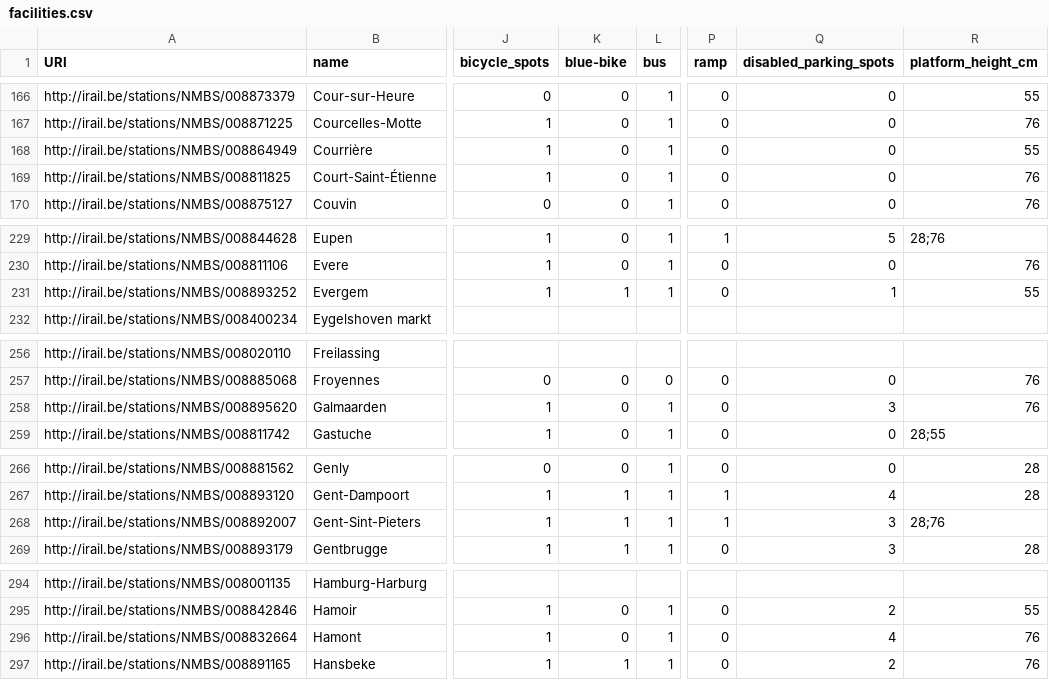
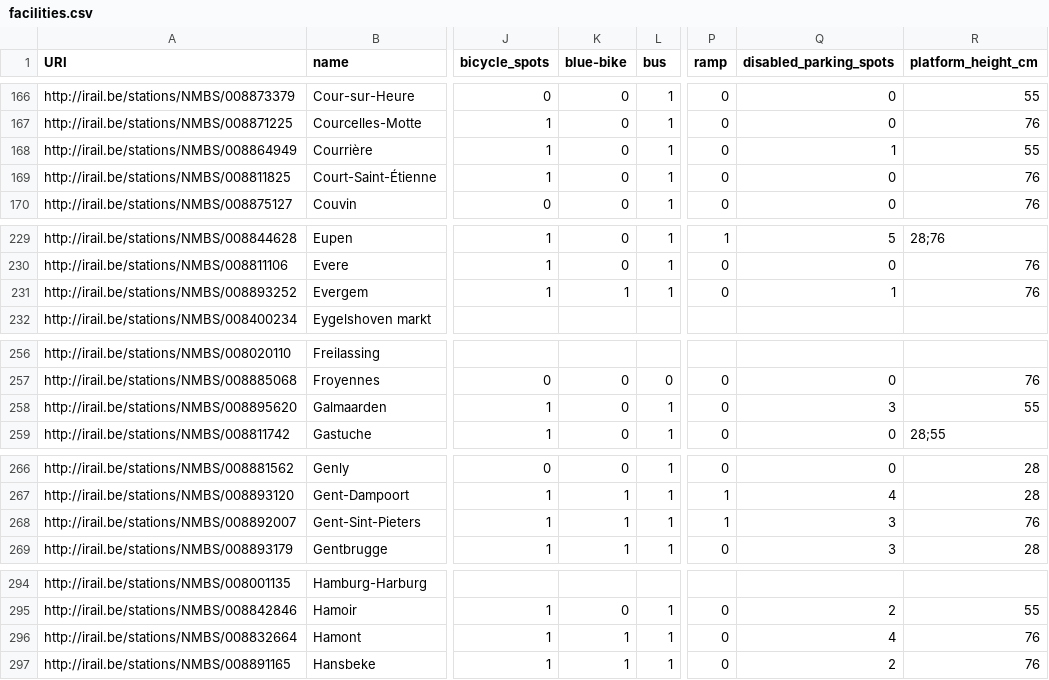
Before and after one commit to jncn/stations, a CSV file: facilities.csv, drawn as a sheet; only a part is shown, gaps mark what is left out; the diff covers the shown part only; the diff names each change by its address in the sheet, - before the commit and + after, or states it on an @@ line.

```diff
--- a/facilities.csv
+++ b/facilities.csv
-Q168 (disabled_parking_spots): 0
+Q168 (disabled_parking_spots): 1
-R231 (platform_height_cm): 55
+R231 (platform_height_cm): 76
-R258 (platform_height_cm): 76
+R258 (platform_height_cm): 55
-R268 (platform_height_cm): 28;76
+R268 (platform_height_cm): 76
-K296 (blue-bike): 0
+K296 (blue-bike): 1
```
Also changed, not shown: 44 edited cells elsewhere in this file, 1 other file.
